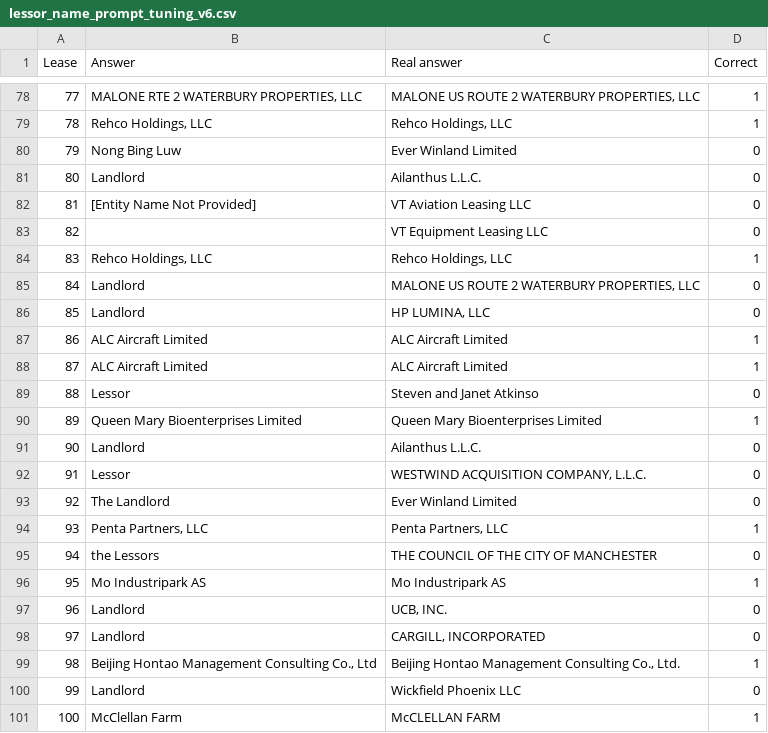
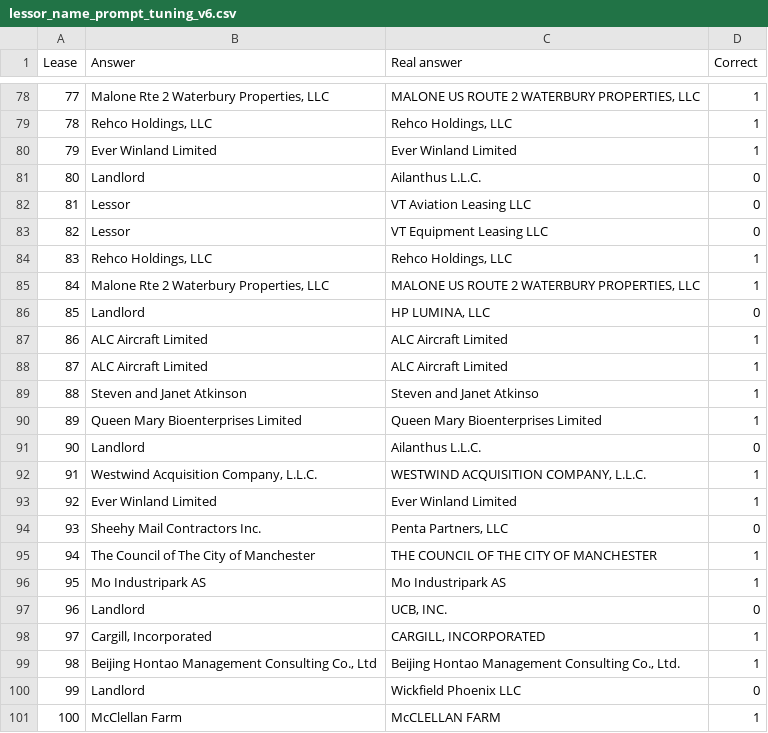
Before and after one commit to DavidArmendariz/eafit-tesis, a CSV file: notebooks/prompt_tuning/lessor_name/results/lessor_name_prompt_tuning_v6.csv, drawn as a sheet; only a part is shown, gaps mark what is left out; the diff covers the shown part only.

```diff
--- a/notebooks/prompt_tuning/lessor_name/results/lessor_name_prompt_tuning_v6.csv
+++ b/notebooks/prompt_tuning/lessor_name/results/lessor_name_prompt_tuning_v6.csv
@@ -78,9 +78,9 @@ Lease,Answer,Real answer,Correct
-77,"MALONE RTE 2 WATERBURY PROPERTIES, LLC","MALONE US ROUTE 2 WATERBURY PROPERTIES, LLC",1
+77,"Malone Rte 2 Waterbury Properties, LLC","MALONE US ROUTE 2 WATERBURY PROPERTIES, LLC",1
 78,"Rehco Holdings, LLC","Rehco Holdings, LLC",1
-79,Nong Bing Luw,Ever Winland Limited,0
+79,Ever Winland Limited,Ever Winland Limited,1
 80,Landlord,Ailanthus L.L.C.,0
-81,[Entity Name Not Provided],VT Aviation Leasing LLC,0
-82,,VT Equipment Leasing LLC,0
+81,Lessor,VT Aviation Leasing LLC,0
+82,Lessor,VT Equipment Leasing LLC,0
 83,"Rehco Holdings, LLC","Rehco Holdings, LLC",1
-84,Landlord,"MALONE US ROUTE 2 WATERBURY PROPERTIES, LLC",0
+84,"Malone Rte 2 Waterbury Properties, LLC","MALONE US ROUTE 2 WATERBURY PROPERTIES, LLC",1
 85,Landlord,"HP LUMINA, LLC",0
@@ -88,12 +88,12 @@ Lease,Answer,Real answer,Correct
 87,ALC Aircraft Limited,ALC Aircraft Limited,1
-88,Lessor,Steven and Janet Atkinso,0
+88,Steven and Janet Atkinson,Steven and Janet Atkinso,1
 89,Queen Mary Bioenterprises Limited,Queen Mary Bioenterprises Limited,1
 90,Landlord,Ailanthus L.L.C.,0
-91,Lessor,"WESTWIND ACQUISITION COMPANY, L.L.C.",0
-92,The Landlord,Ever Winland Limited,0
-93,"Penta Partners, LLC","Penta Partners, LLC",1
-94,the Lessors,THE COUNCIL OF THE CITY OF MANCHESTER,0
+91,"Westwind Acquisition Company, L.L.C.","WESTWIND ACQUISITION COMPANY, L.L.C.",1
+92,Ever Winland Limited,Ever Winland Limited,1
+93,Sheehy Mail Contractors Inc.,"Penta Partners, LLC",0
+94,The Council of The City of Manchester,THE COUNCIL OF THE CITY OF MANCHESTER,1
 95,Mo Industripark AS,Mo Industripark AS,1
 96,Landlord,"UCB, INC.",0
-97,Landlord,"CARGILL, INCORPORATED",0
+97,"Cargill, Incorporated","CARGILL, INCORPORATED",1
 98,"Beijing Hontao Management Consulting Co., Ltd","Beijing Hontao Management Consulting Co., Ltd.",1
```
Also changed, not shown: 72 edited cells elsewhere in this file, 15 other files.
